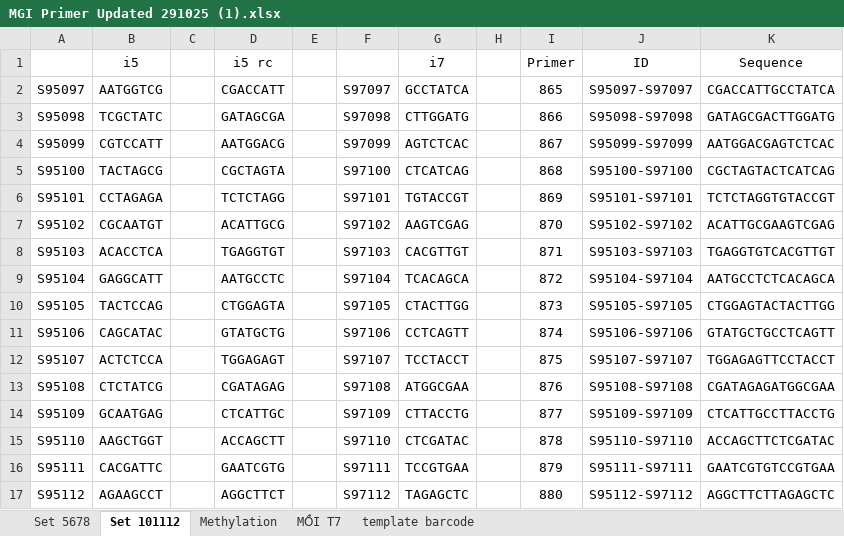
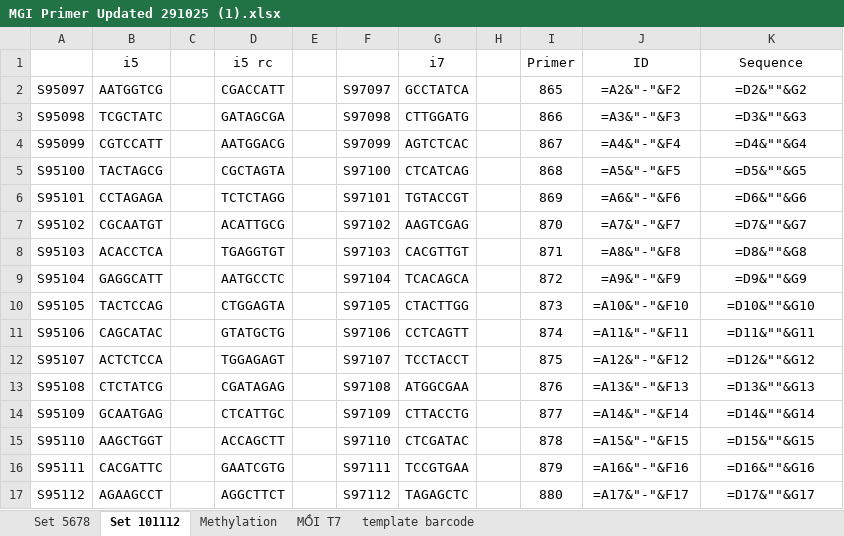
Before and after one commit to vuhaigenesolution-max/Convert_metatool, an Excel workbook: Template/MGI Primer Updated 291025 (1).xlsx, sheet Set 101112, drawn as a sheet; only a part is shown; values as stored, in another font and other column widths than the file's, no borders; formulas without a stored value are shown as written; conditional formats not drawn; the diff covers the shown part only; the diff names each change by its address in the sheet, - before the commit and + after, or states it on an @@ line.

```diff
--- a/Template/MGI Primer Updated 291025 (1).xlsx (sheet Set 101112)
+++ b/Template/MGI Primer Updated 291025 (1).xlsx (sheet Set 101112)
-J2 (ID): S95097-S97097
+J2 (ID): =A2&"-"&F2
-K2 (Sequence): CGACCATTGCCTATCA
+K2 (Sequence): =D2&""&G2
-J3 (ID): S95098-S97098
+J3 (ID): =A3&"-"&F3
-K3 (Sequence): GATAGCGACTTGGATG
+K3 (Sequence): =D3&""&G3
-J4 (ID): S95099-S97099
+J4 (ID): =A4&"-"&F4
-K4 (Sequence): AATGGACGAGTCTCAC
+K4 (Sequence): =D4&""&G4
-J5 (ID): S95100-S97100
+J5 (ID): =A5&"-"&F5
-K5 (Sequence): CGCTAGTACTCATCAG
+K5 (Sequence): =D5&""&G5
-J6 (ID): S95101-S97101
+J6 (ID): =A6&"-"&F6
-K6 (Sequence): TCTCTAGGTGTACCGT
+K6 (Sequence): =D6&""&G6
-J7 (ID): S95102-S97102
+J7 (ID): =A7&"-"&F7
-K7 (Sequence): ACATTGCGAAGTCGAG
+K7 (Sequence): =D7&""&G7
-J8 (ID): S95103-S97103
+J8 (ID): =A8&"-"&F8
-K8 (Sequence): TGAGGTGTCACGTTGT
+K8 (Sequence): =D8&""&G8
-J9 (ID): S95104-S97104
+J9 (ID): =A9&"-"&F9
-K9 (Sequence): AATGCCTCTCACAGCA
+K9 (Sequence): =D9&""&G9
-J10 (ID): S95105-S97105
+J10 (ID): =A10&"-"&F10
-K10 (Sequence): CTGGAGTACTACTTGG
+K10 (Sequence): =D10&""&G10
-J11 (ID): S95106-S97106
+J11 (ID): =A11&"-"&F11
-K11 (Sequence): GTATGCTGCCTCAGTT
+K11 (Sequence): =D11&""&G11
-J12 (ID): S95107-S97107
+J12 (ID): =A12&"-"&F12
-K12 (Sequence): TGGAGAGTTCCTACCT
+K12 (Sequence): =D12&""&G12
-J13 (ID): S95108-S97108
+J13 (ID): =A13&"-"&F13
-K13 (Sequence): CGATAGAGATGGCGAA
+K13 (Sequence): =D13&""&G13
-J14 (ID): S95109-S97109
+J14 (ID): =A14&"-"&F14
-K14 (Sequence): CTCATTGCCTTACCTG
+K14 (Sequence): =D14&""&G14
-J15 (ID): S95110-S97110
+J15 (ID): =A15&"-"&F15
-K15 (Sequence): ACCAGCTTCTCGATAC
+K15 (Sequence): =D15&""&G15
-J16 (ID): S95111-S97111
+J16 (ID): =A16&"-"&F16
-K16 (Sequence): GAATCGTGTCCGTGAA
+K16 (Sequence): =D16&""&G16
-J17 (ID): S95112-S97112
+J17 (ID): =A17&"-"&F17
-K17 (Sequence): AGGCTTCTTAGAGCTC
+K17 (Sequence): =D17&""&G17
```
Also changed, not shown: 544 edited cells elsewhere in this sheet, sheet MỒI T7, sheet template barcode, sheet Set 5678, sheet Methylation, 6 other files.
